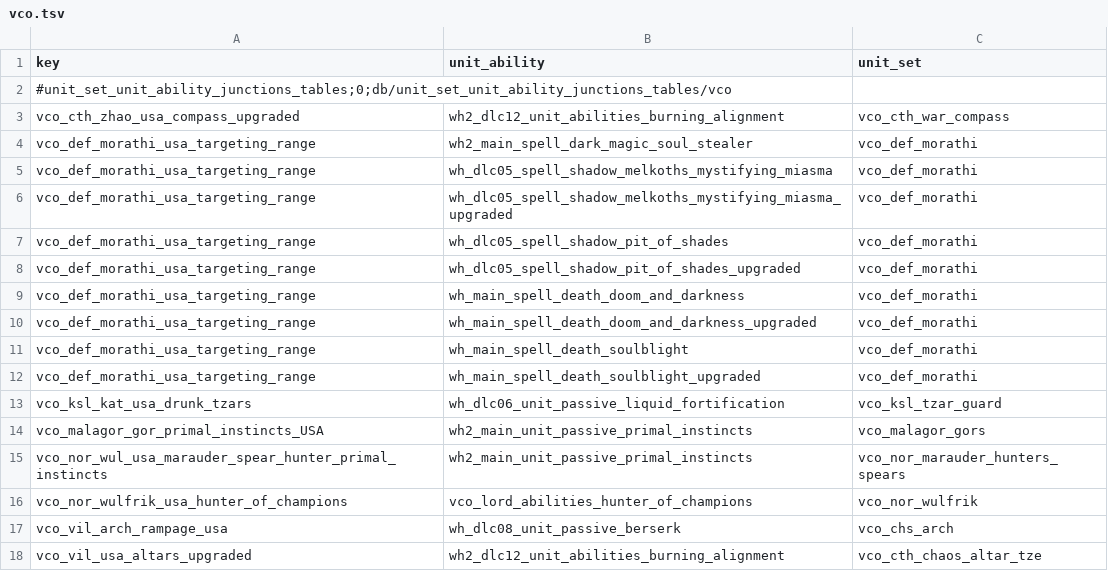
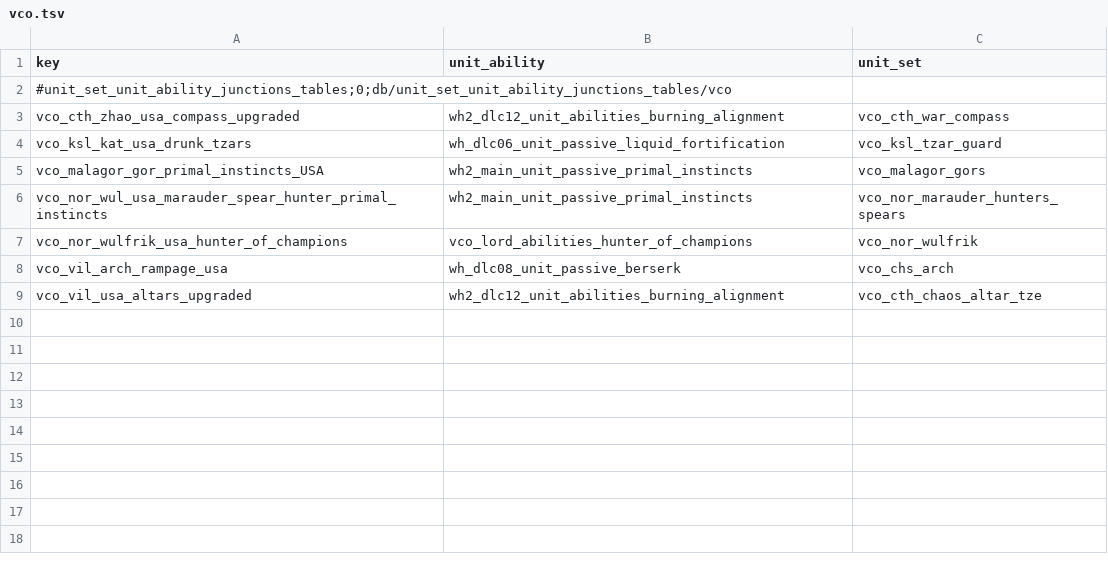
Before and after one commit to msolefonte/vco, a TSV file: src/db/unit_set_unit_ability_junctions_tables/vco.tsv, drawn as a sheet; the diff names each change by its address in the sheet, - before the commit and + after, or states it on an @@ line.

```diff
--- a/src/db/unit_set_unit_ability_junctions_tables/vco.tsv
+++ b/src/db/unit_set_unit_ability_junctions_tables/vco.tsv
-row 4: vco_def_morathi_usa_targeting_range | wh2_main_spell_dark_magic_soul_stealer | vco_def_morathi
-row 5: vco_def_morathi_usa_targeting_range | wh_dlc05_spell_shadow_melkoths_mystifying_miasma | vco_def_morathi
-row 6: vco_def_morathi_usa_targeting_range | wh_dlc05_spell_shadow_melkoths_mystifying_miasma_upgraded | vco_def_morathi
-row 7: vco_def_morathi_usa_targeting_range | wh_dlc05_spell_shadow_pit_of_shades | vco_def_morathi
-row 8: vco_def_morathi_usa_targeting_range | wh_dlc05_spell_shadow_pit_of_shades_upgraded | vco_def_morathi
-row 9: vco_def_morathi_usa_targeting_range | wh_main_spell_death_doom_and_darkness | vco_def_morathi
-row 10: vco_def_morathi_usa_targeting_range | wh_main_spell_death_doom_and_darkness_upgraded | vco_def_morathi
-row 11: vco_def_morathi_usa_targeting_range | wh_main_spell_death_soulblight | vco_def_morathi
-row 12: vco_def_morathi_usa_targeting_range | wh_main_spell_death_soulblight_upgraded | vco_def_morathi
```
Also changed, not shown: src/db/character_skill_nodes_tables/vco.tsv, src/db/effect_bundles_tables/vco.tsv, 28 other files.
